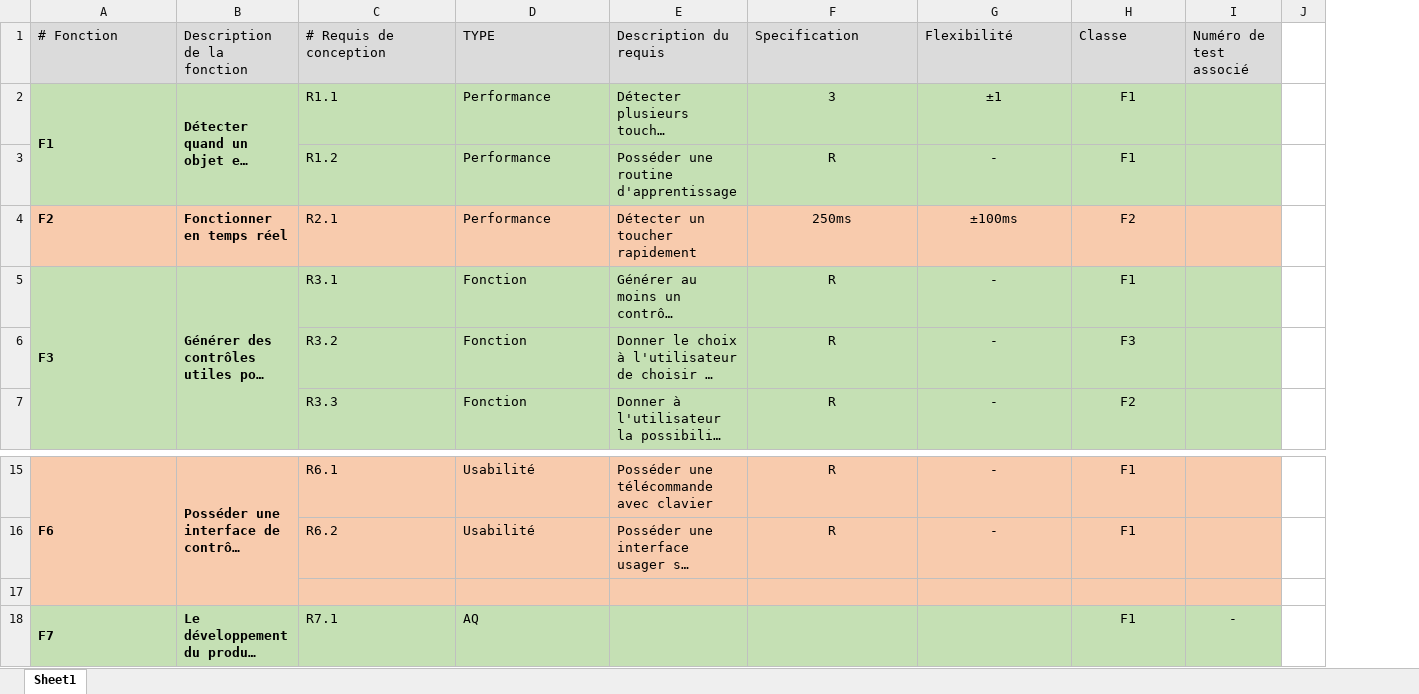
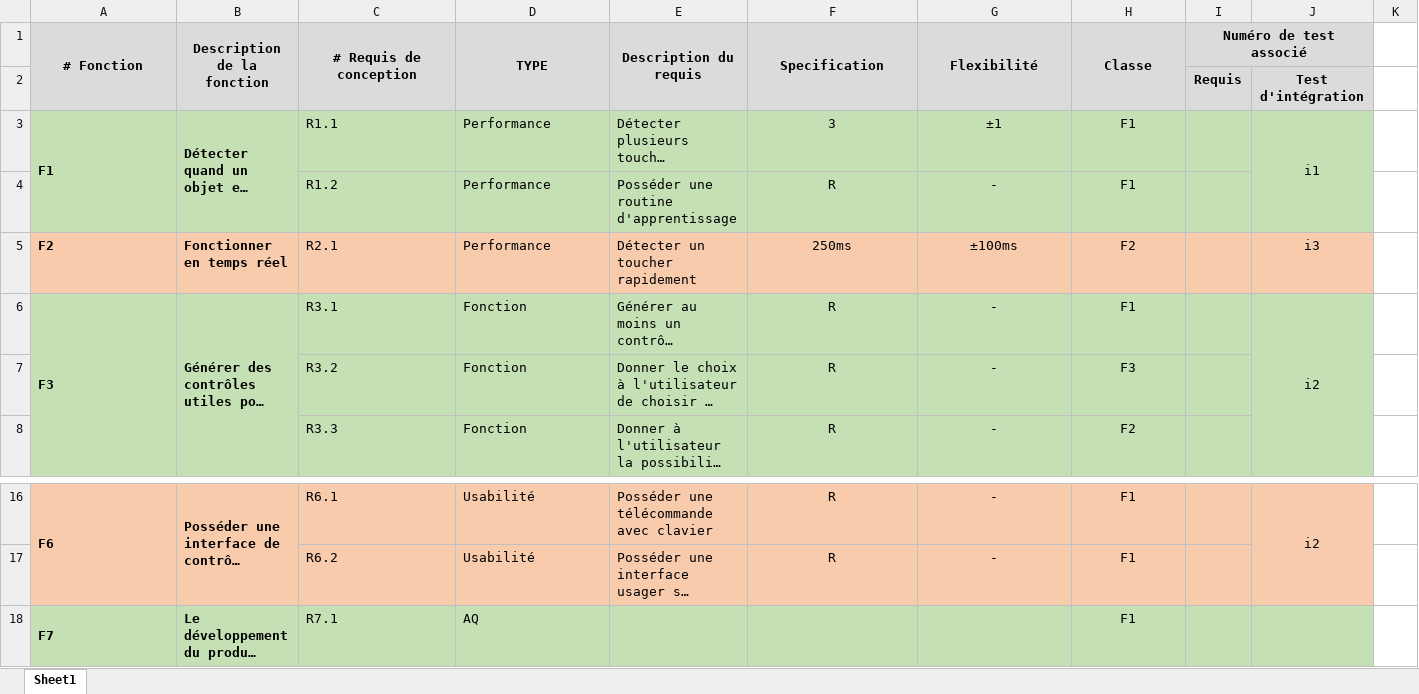
Before and after one commit to FredFafard/ProjetS5, an Excel workbook: Gestion/cahier_charges_fonctionnel.xlsx, sheet Sheet1, drawn as a sheet; only a part is shown, gaps mark what is left out; long unchanged cells end in …; values as stored, in another font and other column widths than the file's, no borders; table styles not drawn; removed rows and columns are numbered as before the commit, all else as after; rows hold the shown columns only; the diff names each change by its address in the sheet, - before the commit and + after, or states it on an @@ line.

Commit message:
Add files via upload
revue 3

```diff
--- a/Gestion/cahier_charges_fonctionnel.xlsx (sheet Sheet1)
+++ b/Gestion/cahier_charges_fonctionnel.xlsx (sheet Sheet1)
-column I (Numéro de test associé), row 18: -
+column I (Numéro de test associé), empty
+column J, rows 3-6: i1 |  | i3 | i2; row 16: i2
@@ A1:H1 bold: off → on, alignment: left → center @@
+A1:A2 merged
+B1:B2 merged
+C1:C2 merged
+D1:D2 merged
+E1:E2 merged
+F1:F2 merged
+G1:G2 merged
+H1:H2 merged
+row 2:  |  |  |  |  |  |  |  | Requis | Test d'intégration
-row 17: (empty)
```
